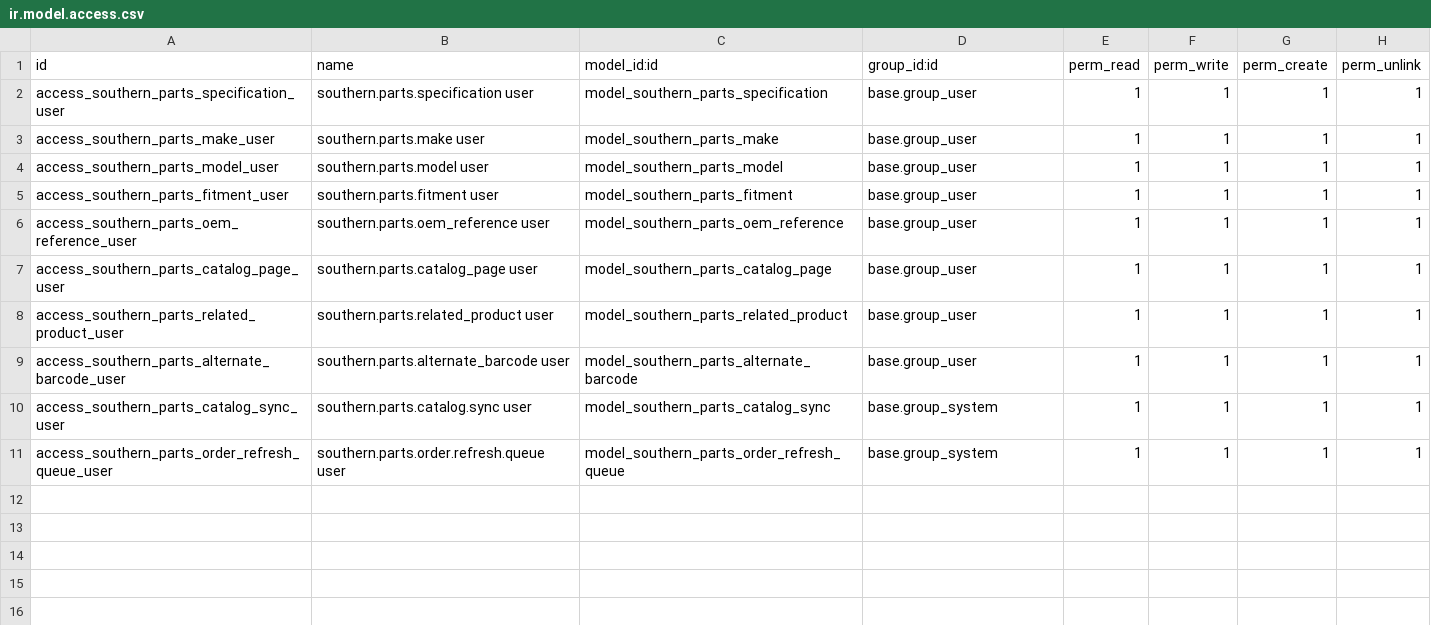
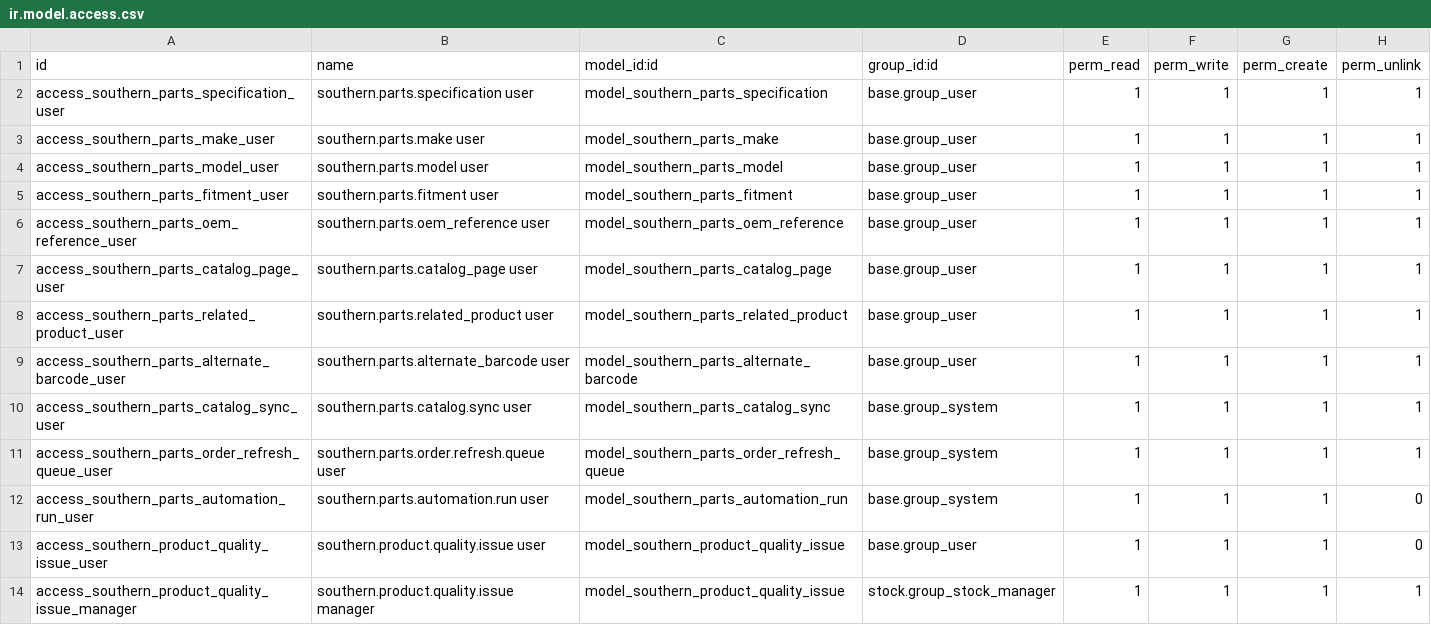
Before and after one commit to Titan-ERP/titan-erp, a CSV file: southern_parts_intelligence/security/ir.model.access.csv, drawn as a sheet.

```diff
--- a/southern_parts_intelligence/security/ir.model.access.csv
+++ b/southern_parts_intelligence/security/ir.model.access.csv
@@ -11 +11,4 @@ access_southern_parts_catalog_sync_user,southern.parts.catalog.sync user,model_s
 access_southern_parts_order_refresh_queue_user,southern.parts.order.refresh.queue user,model_southern_parts_order_refresh_queue,base.group_system,1,1,1,1
+access_southern_parts_automation_run_user,southern.parts.automation.run user,model_southern_parts_automation_run,base.group_system,1,1,1,0
+access_southern_product_quality_issue_user,southern.product.quality.issue user,model_southern_product_quality_issue,base.group_user,1,1,1,0
+access_southern_product_quality_issue_manager,southern.product.quality.issue manager,model_southern_product_quality_issue,stock.group_stock_manager,1,1,1,1
```
Also changed, not shown: southern_accounting_guardrails/security/ir.model.access.csv, southern_equipment_brokerage/security/ir.model.access.csv, 37 other files.
